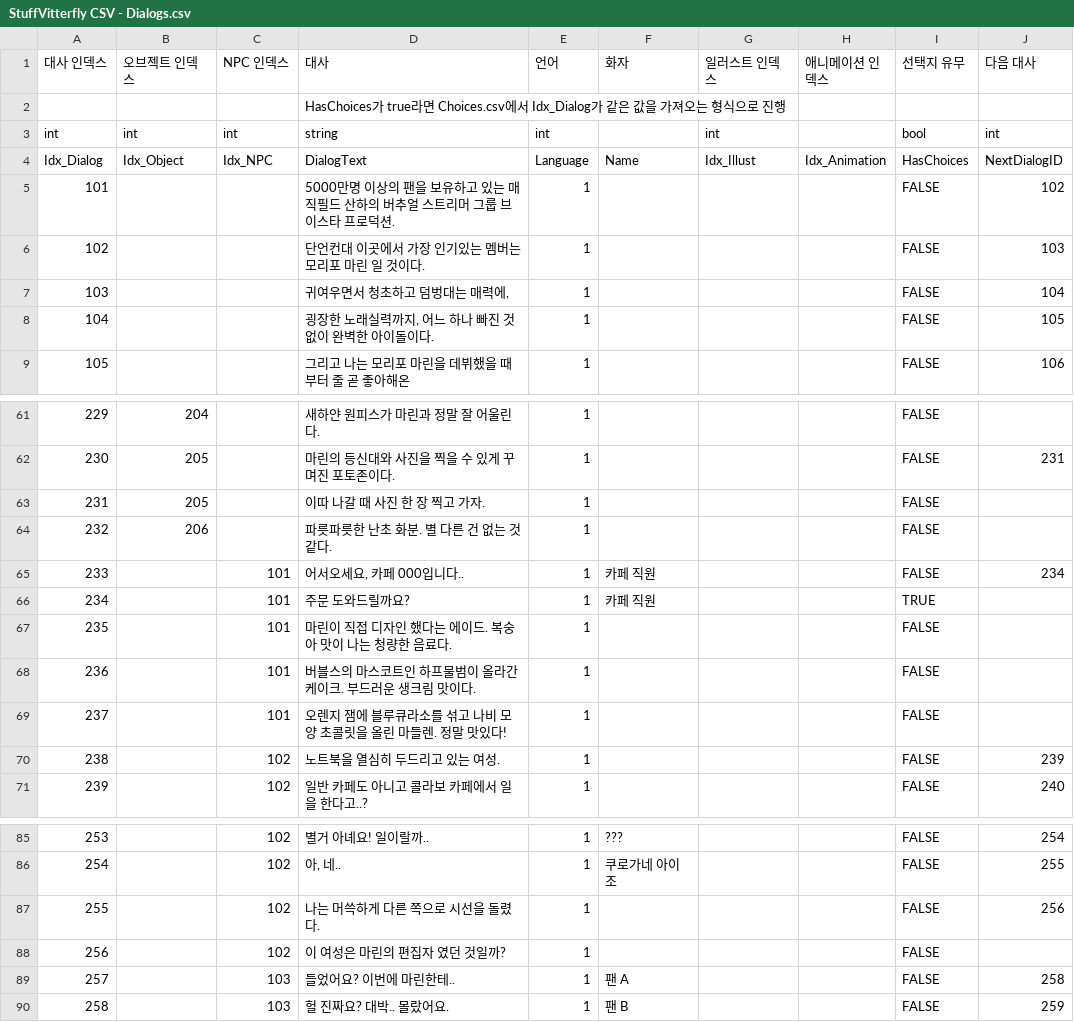
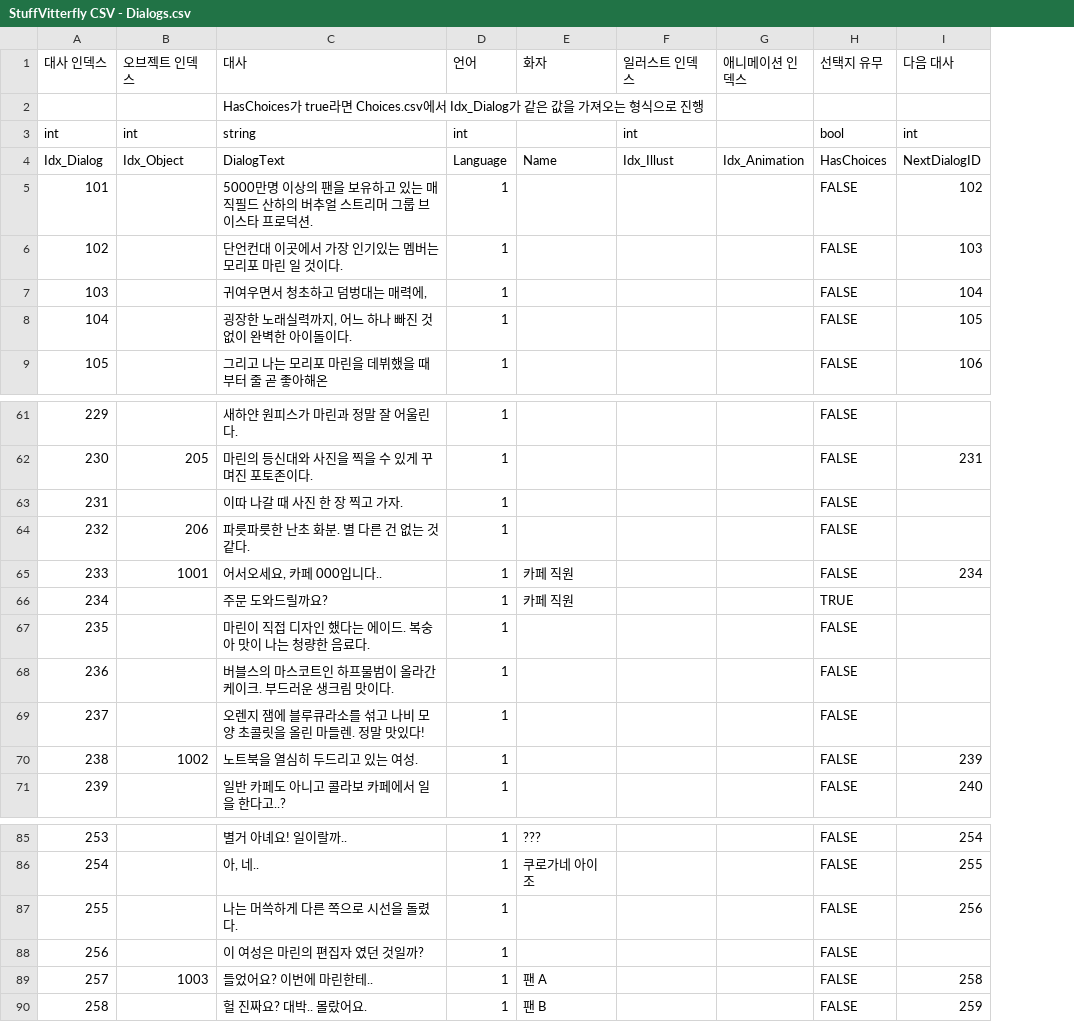
Before and after one commit to chatnip/GainLoss, a CSV file: Assets/Resources/CSV_New/StuffVitterfly CSV - Dialogs.csv, drawn as a sheet; only a part is shown, gaps mark what is left out; the diff covers the shown part only; the diff names each change by its address in the sheet, - before the commit and + after, or states it on an @@ line.

```diff
--- a/Assets/Resources/CSV_New/StuffVitterfly CSV - Dialogs.csv
+++ b/Assets/Resources/CSV_New/StuffVitterfly CSV - Dialogs.csv
-column C (NPC 인덱스), rows 3-4: int | Idx_NPC; rows 65-71: 101 | 101 | 101 | 101 | 101 | 102 | 102; rows 85-90: 102 | 102 | 102 | 102 | 103 | 103
-B61 (오브젝트 인덱스): 204
+B61 (오브젝트 인덱스): (empty)
-B63 (오브젝트 인덱스): 205
+B63 (오브젝트 인덱스): (empty)
-B65 (오브젝트 인덱스): (empty)
+B65 (오브젝트 인덱스): 1001
-B70 (오브젝트 인덱스): (empty)
+B70 (오브젝트 인덱스): 1002
-B89 (오브젝트 인덱스): (empty)
+B89 (오브젝트 인덱스): 1003
```
Also changed, not shown: 25 edited cells elsewhere in this file, 22 other files.
